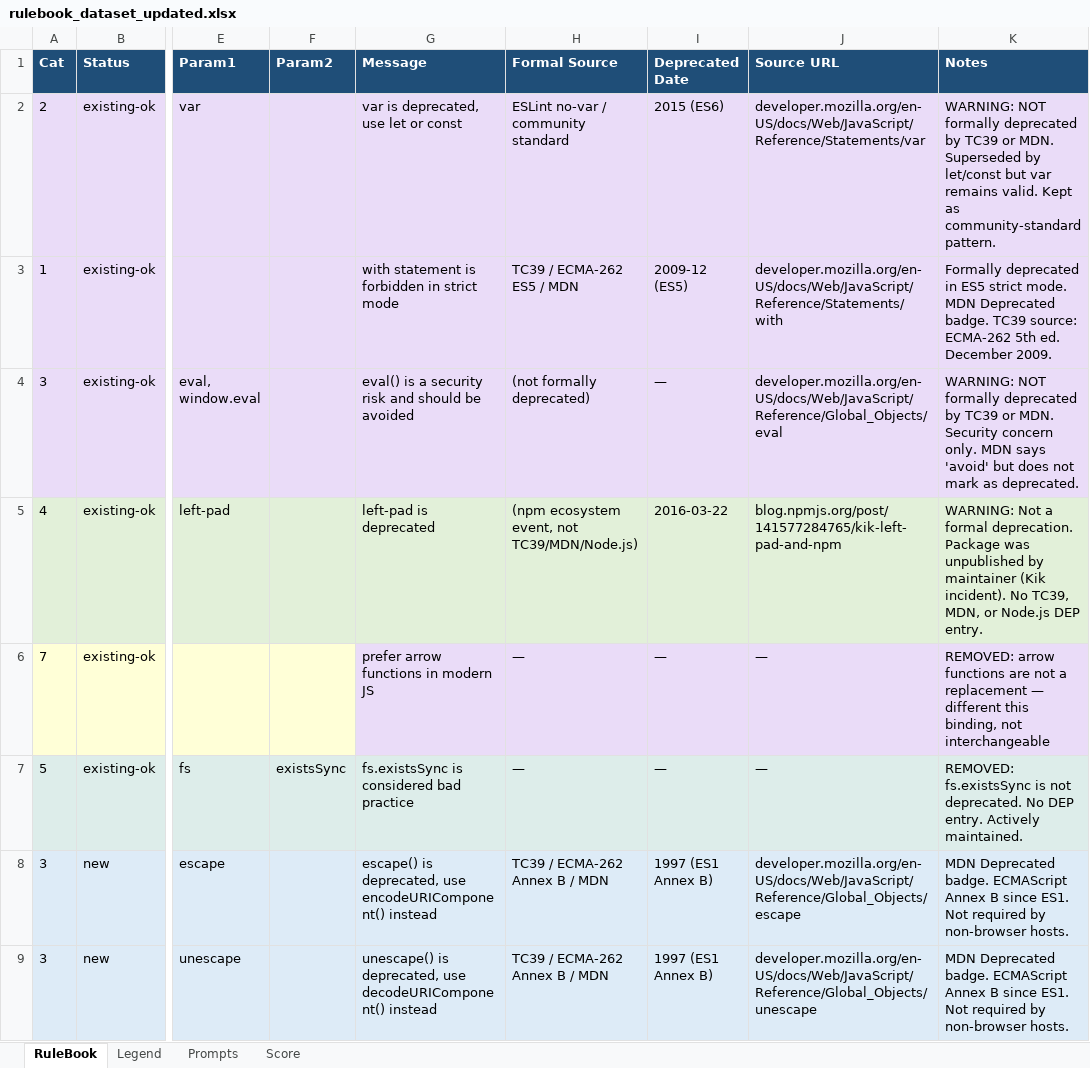
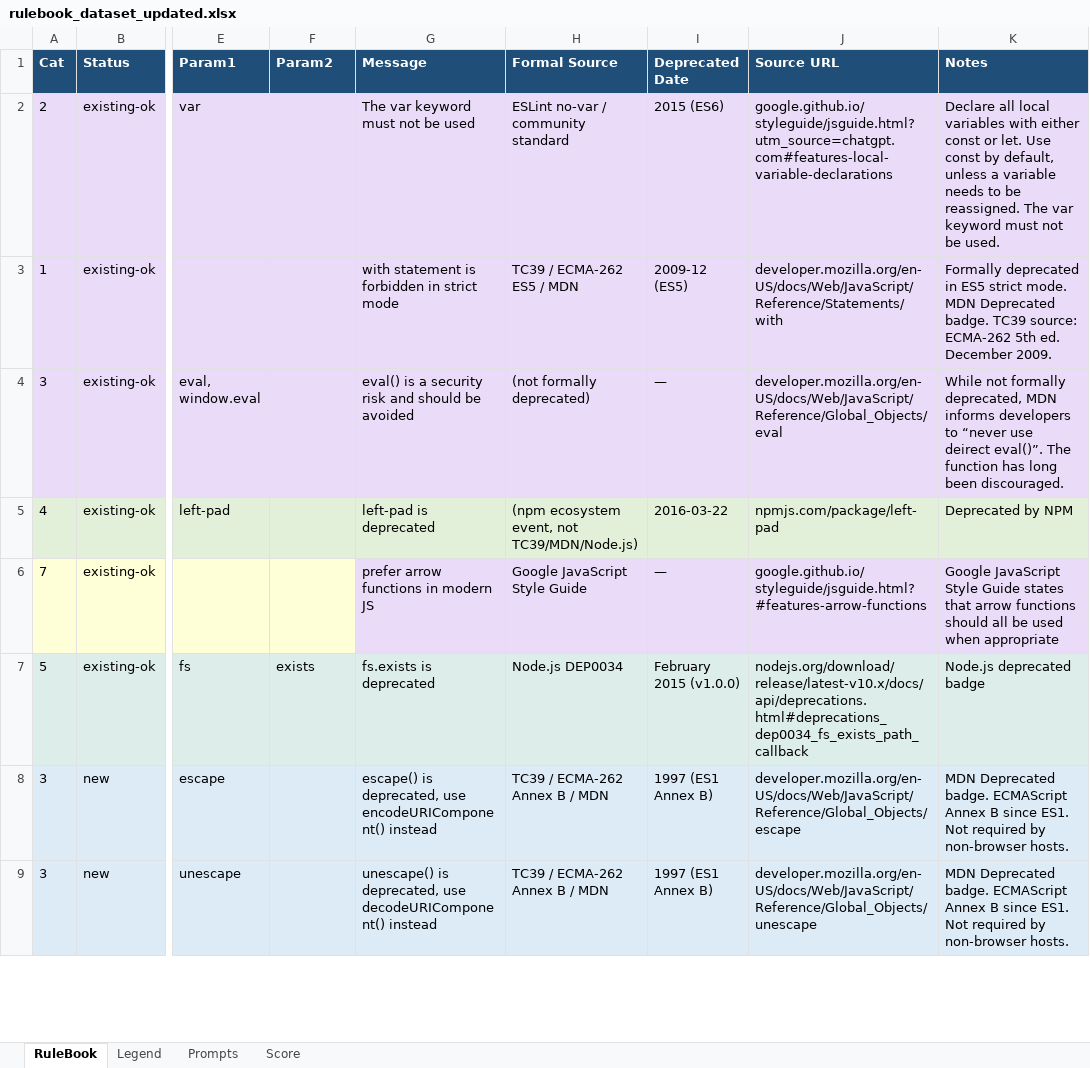
Before and after one commit to cabr2300/AST_toda2000_cabr2300, an Excel workbook: rulebook_dataset_updated.xlsx, sheet RuleBook, drawn as a sheet; only a part is shown, gaps mark what is left out; values as stored, in another font and other column widths than the file's, no borders; the diff names each change by its address in the sheet, - before the commit and + after, or states it on an @@ line.

Commit message:
Updated the rulebook dataset

```diff
--- a/rulebook_dataset_updated.xlsx (sheet RuleBook)
+++ b/rulebook_dataset_updated.xlsx (sheet RuleBook)
-G2 (Message): var is deprecated, use let or const
+G2 (Message): The var keyword must not be used
-J2 (Source URL): developer.mozilla.org/en-US/docs/Web/JavaScript/Reference/Statements/var
+J2 (Source URL): google.github.io/styleguide/jsguide.html?utm_source=chatgpt.com#features-local-variable-declarations
-K2 (Notes): WARNING: NOT formally deprecated by TC39 or MDN. Superseded by let/const but var remains valid. Kept as community-standard pattern.
+K2 (Notes): Declare all local variables with either const or let. Use const by default, unless a variable needs to be reassigned. The var keyword must not be used.
-K4 (Notes): WARNING: NOT formally deprecated by TC39 or MDN. Security concern only. MDN says 'avoid' but does not mark as deprecated.
+K4 (Notes): While not formally deprecated, MDN informs developers to “never use deirect eval()”. The function has long been discouraged.
-J5 (Source URL): blog.npmjs.org/post/141577284765/kik-left-pad-and-npm
+J5 (Source URL): npmjs.com/package/left-pad
-K5 (Notes): WARNING: Not a formal deprecation. Package was unpublished by maintainer (Kik incident). No TC39, MDN, or Node.js DEP entry.
+K5 (Notes): Deprecated by NPM
-H6 (Formal Source): —
+H6 (Formal Source): Google JavaScript Style Guide
-J6 (Source URL): —
+J6 (Source URL): google.github.io/styleguide/jsguide.html?#features-arrow-functions
-K6 (Notes): REMOVED: arrow functions are not a replacement — different this binding, not interchangeable
+K6 (Notes): Google JavaScript Style Guide states that arrow functions should all be used when appropriate
-F7 (Param2): existsSync
+F7 (Param2): exists
-G7 (Message): fs.existsSync is considered bad practice
+G7 (Message): fs.exists is deprecated
-H7 (Formal Source): —
+H7 (Formal Source): Node.js DEP0034
-I7 (Deprecated Date): —
+I7 (Deprecated Date): February 2015 (v1.0.0)
-J7 (Source URL): —
+J7 (Source URL): nodejs.org/download/release/latest-v10.x/docs/api/deprecations.html#deprecations_dep0034_fs_exists_path_callback
-K7 (Notes): REMOVED: fs.existsSync is not deprecated. No DEP entry. Actively maintained.
+K7 (Notes): Node.js deprecated badge
```
Also changed, not shown: sheet Prompts, 2 other files.
